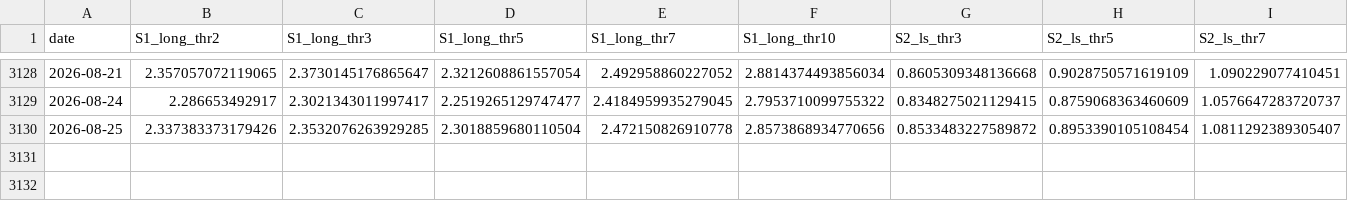
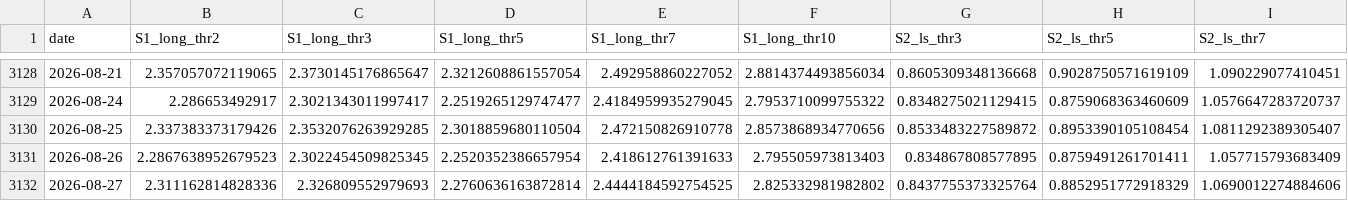
Before and after one commit to davidovaevgeshua-cloud/imoex-dashboard, a CSV file: data/backtest_equity.csv, drawn as a sheet; only a part is shown, gaps mark what is left out; rows hold the shown columns only; the diff names each change by its address in the sheet, - before the commit and + after, or states it on an @@ line.

```diff
--- a/data/backtest_equity.csv
+++ b/data/backtest_equity.csv
+row 3131: 2026-08-26 | 2.2867638952679523 | 2.3022454509825345 | 2.2520352386657954 | 2.418612761391633 | 2.795505973813403 | 0.834867808577895 | 0.8759491261701411 | 1.057715793683409
+row 3132: 2026-08-27 | 2.311162814828336 | 2.326809552979693 | 2.2760636163872814 | 2.4444184592754525 | 2.825332981982802 | 0.8437755373325764 | 0.8852951772918329 | 1.0690012274884606
```
Also changed, not shown: data/expanding_model.csv, data/imoex_factors.csv, 23 other files.
